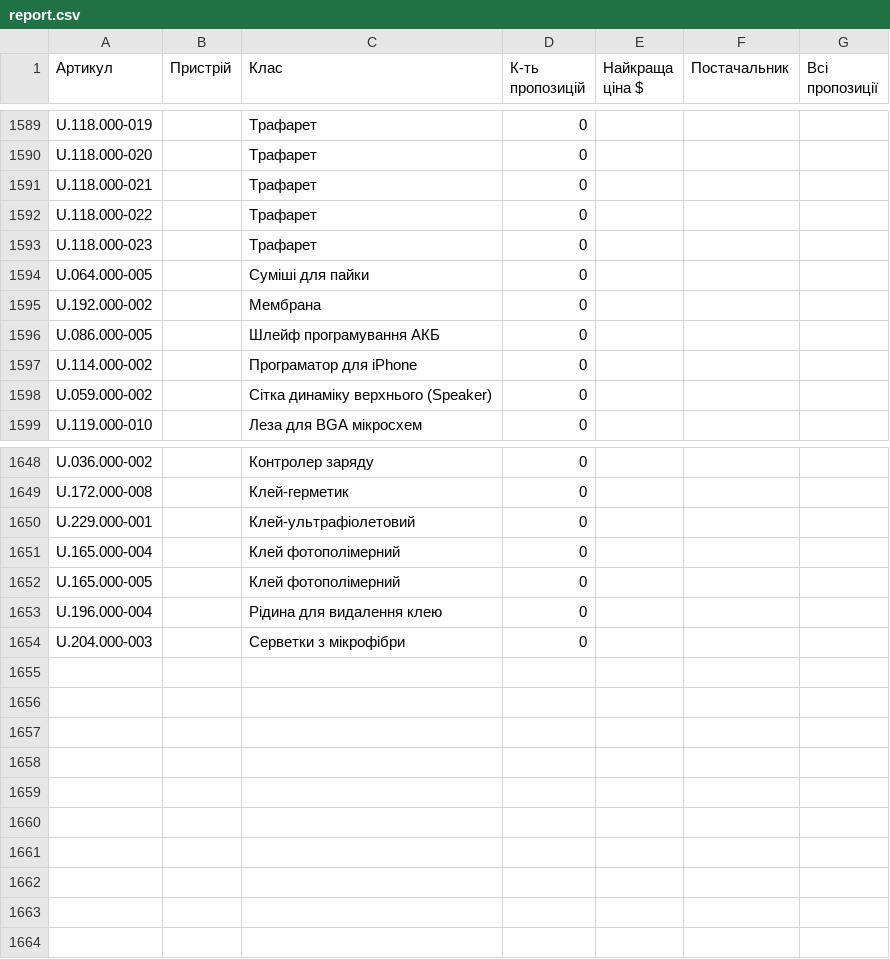
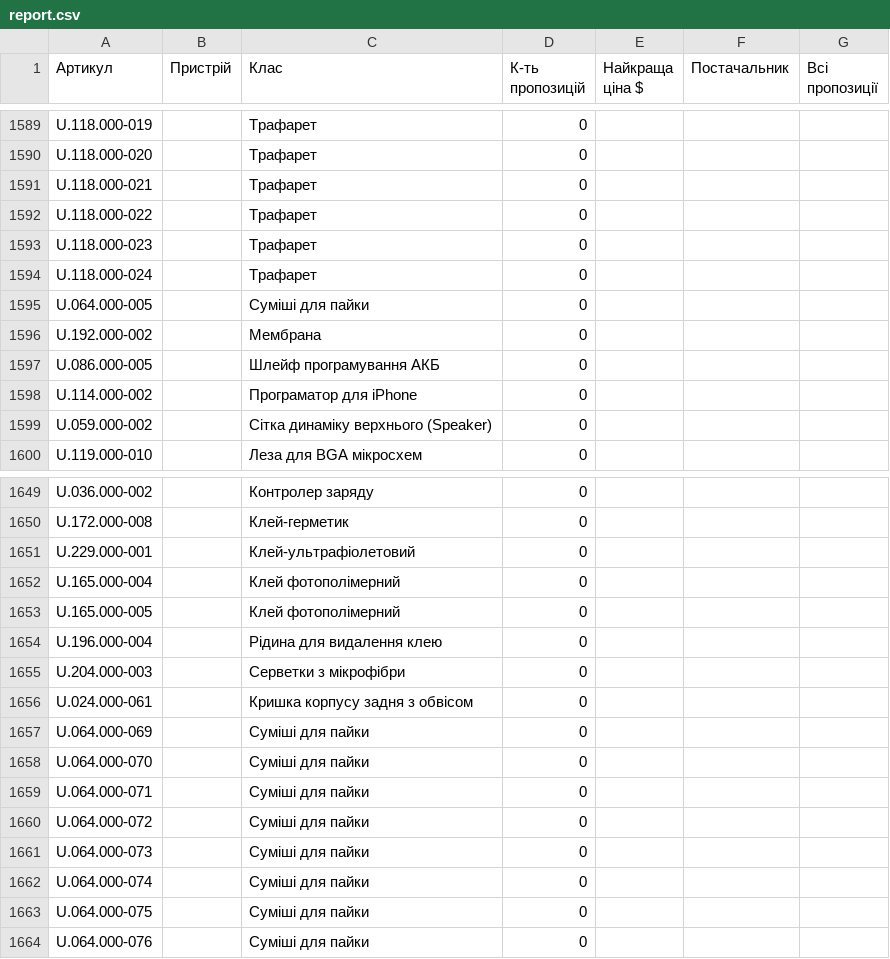
Before and after one commit to izbashroman/partmatch, a CSV file: docs/report.csv, drawn as a sheet; only a part is shown, gaps mark what is left out.

```diff
--- a/docs/report.csv
+++ b/docs/report.csv
@@ -1593,2 +1593,3 @@ U.118.000-022,,Трафарет,0,,,
 U.118.000-023,,Трафарет,0,,,
+U.118.000-024,,Трафарет,0,,,
 U.064.000-005,,Суміші для пайки,0,,,
@@ -1654 +1655,10 @@ U.196.000-004,,Рідина для видалення клею,0,,,
 U.204.000-003,,Серветки з мікрофібри,0,,,
+U.024.000-061,,Кришка корпусу задня з обвісом,0,,,
+U.064.000-069,,Суміші для пайки,0,,,
+U.064.000-070,,Суміші для пайки,0,,,
+U.064.000-071,,Суміші для пайки,0,,,
+U.064.000-072,,Суміші для пайки,0,,,
+U.064.000-073,,Суміші для пайки,0,,,
+U.064.000-074,,Суміші для пайки,0,,,
+U.064.000-075,,Суміші для пайки,0,,,
+U.064.000-076,,Суміші для пайки,0,,,
```
